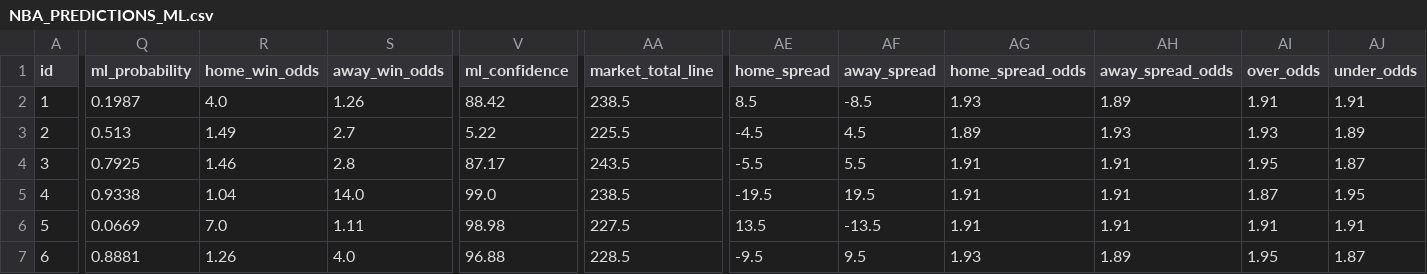
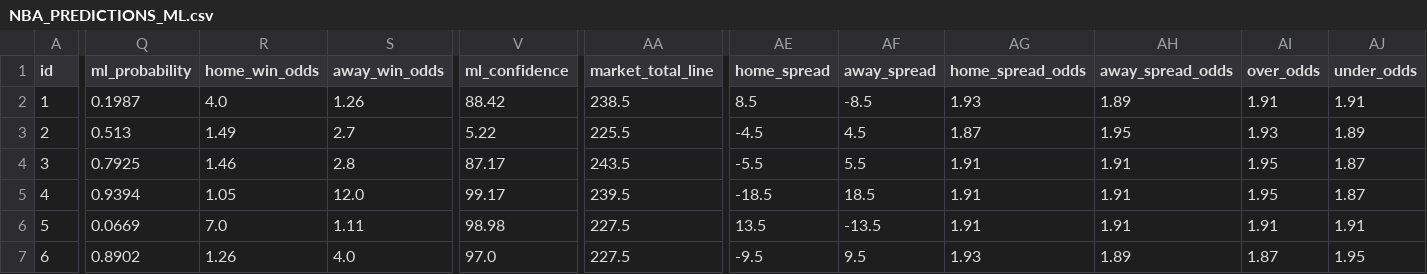
Before and after one commit to iampreetdave-work/basketball-NBA, a CSV file: NBA_PREDICTIONS_ML.csv, drawn as a sheet; only a part is shown, gaps mark what is left out; the diff covers the shown part only; the diff names each change by its address in the sheet, - before the commit and + after, or states it on an @@ line.

```diff
--- a/NBA_PREDICTIONS_ML.csv
+++ b/NBA_PREDICTIONS_ML.csv
-AG3 (home_spread_odds): 1.89
+AG3 (home_spread_odds): 1.87
-AH3 (away_spread_odds): 1.93
+AH3 (away_spread_odds): 1.95
-Q5 (ml_probability): 0.9338
+Q5 (ml_probability): 0.9394
-R5 (home_win_odds): 1.04
+R5 (home_win_odds): 1.05
-S5 (away_win_odds): 14.0
+S5 (away_win_odds): 12.0
-V5 (ml_confidence): 99.0
+V5 (ml_confidence): 99.17
-AA5 (market_total_line): 238.5
+AA5 (market_total_line): 239.5
-AE5 (home_spread): -19.5
+AE5 (home_spread): -18.5
-AF5 (away_spread): 19.5
+AF5 (away_spread): 18.5
-AI5 (over_odds): 1.87
+AI5 (over_odds): 1.95
-AJ5 (under_odds): 1.95
+AJ5 (under_odds): 1.87
-Q7 (ml_probability): 0.8881
+Q7 (ml_probability): 0.8902
-V7 (ml_confidence): 96.88
+V7 (ml_confidence): 97.0
-AA7 (market_total_line): 228.5
+AA7 (market_total_line): 227.5
-AI7 (over_odds): 1.95
+AI7 (over_odds): 1.87
-AJ7 (under_odds): 1.87
+AJ7 (under_odds): 1.95
```
Also changed, not shown: 2 edited cells elsewhere in this file, Future.csv, upcoming_nba_draftkings_odds.csv.
